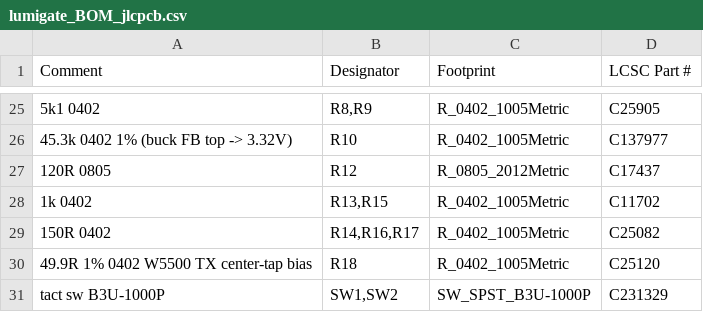
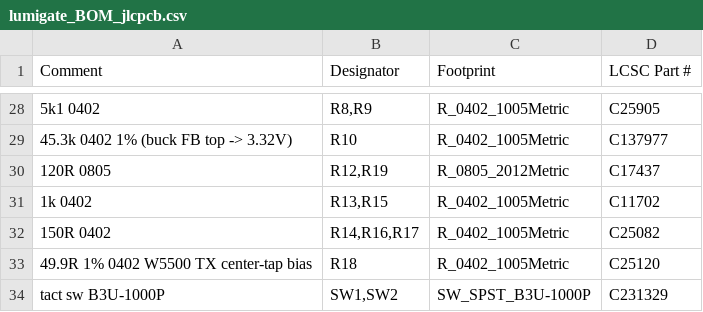
Before and after one commit to tombueng/LuxDMX, a CSV file: hardware/lumigate_BOM_jlcpcb.csv, drawn as a sheet; only a part is shown, gaps mark what is left out; addresses are those after the commit; the diff covers the shown part only; the diff names each change by its address in the sheet, - before the commit and + after, or states it on an @@ line.

```diff
--- a/hardware/lumigate_BOM_jlcpcb.csv
+++ b/hardware/lumigate_BOM_jlcpcb.csv
-B30 (Designator): R12
+B30 (Designator): R12,R19
```
Also changed, not shown: 6 added rows, 2 removed rows and 7 edited cells elsewhere in this file, 53 other files.
